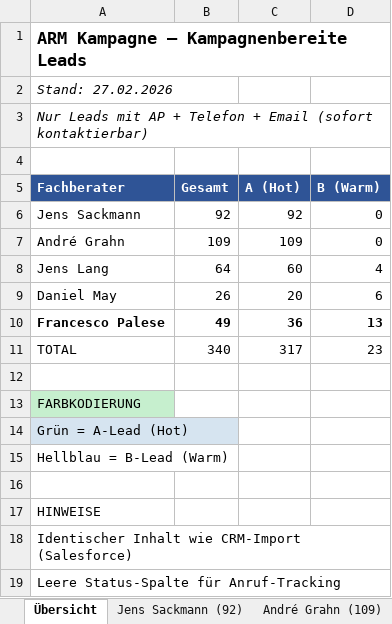
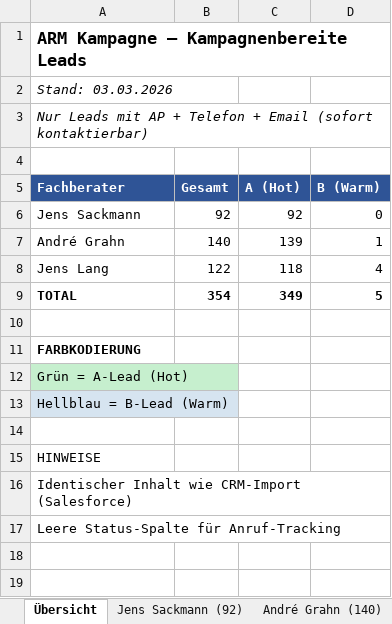
Before and after one commit to sfleischmann-3steps2/Rapid-Set-Vermarktung, an Excel workbook: Recherche Interessenten/ARM_ADM_Kampagne.xlsx, sheet Übersicht, drawn as a sheet; values as stored, in another font and other column widths than the file's, no borders; removed rows and columns are numbered as before the commit, all else as after; the diff names each change by its address in the sheet, - before the commit and + after, or states it on an @@ line.

```diff
--- a/Recherche Interessenten/ARM_ADM_Kampagne.xlsx (sheet Übersicht)
+++ b/Recherche Interessenten/ARM_ADM_Kampagne.xlsx (sheet Übersicht)
-sheet tab: André Grahn (109)
+sheet tab: André Grahn (140)
-A2 (Fachberater): Stand: 27.02.2026
+A2 (Fachberater): Stand: 03.03.2026
-B7 (Gesamt): 109
+B7 (Gesamt): 140
-C7 (A (Hot)): 109
+C7 (A (Hot)): 139
-D7 (B (Warm)): 0
+D7 (B (Warm)): 1
-B8 (Gesamt): 64
+B8 (Gesamt): 122
-C8 (A (Hot)): 60
+C8 (A (Hot)): 118
-row 9: Daniel May | 26 | 20 | 6
-row 10: Francesco Palese | 49 | 36 | 13
-A9:D9 bold: off
+A9:D9 bold: on
-B9 (Gesamt): 340
+B9 (Gesamt): 354
-C9 (A (Hot)): 317
+C9 (A (Hot)): 349
-D9 (B (Warm)): 23
+D9 (B (Warm)): 5
@@ A11 bold: off → on, fill: #C6EFCE → none @@
-A12 fill: #D6E4F0
+A12 fill: #C6EFCE
-A13 fill: none
+A13 fill: #D6E4F0
```
Also changed, not shown: sheet Jens Lang (122), sheet André Grahn (140), other sheet tabs, 14 other files.
